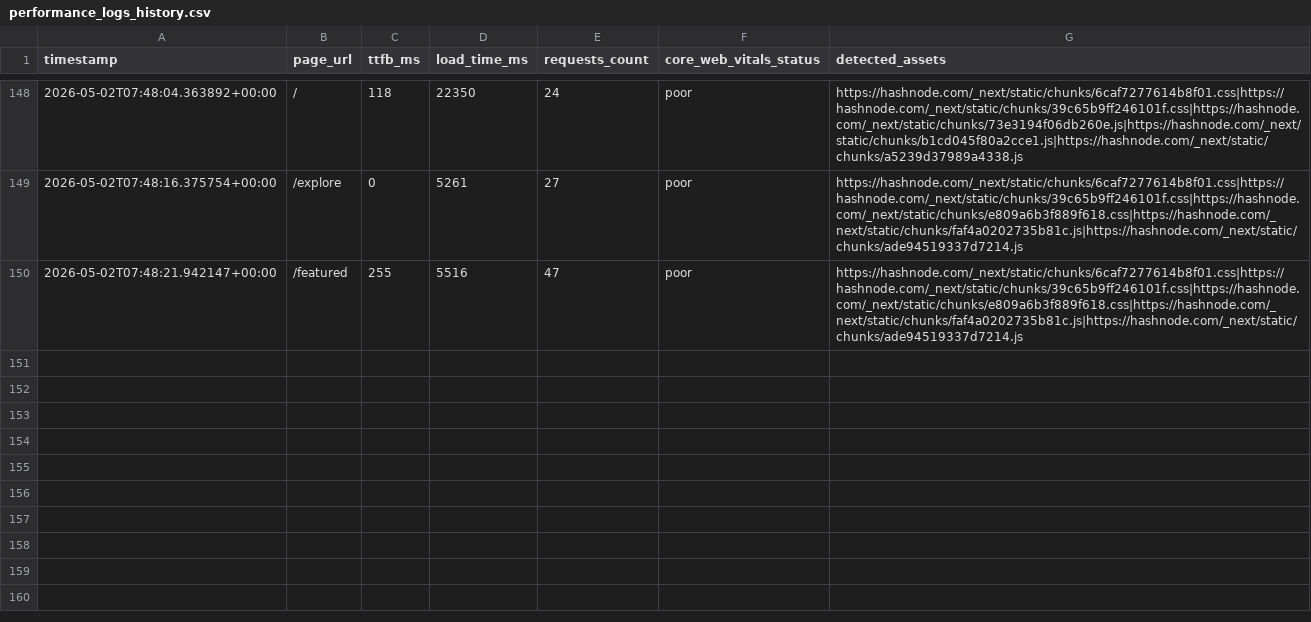
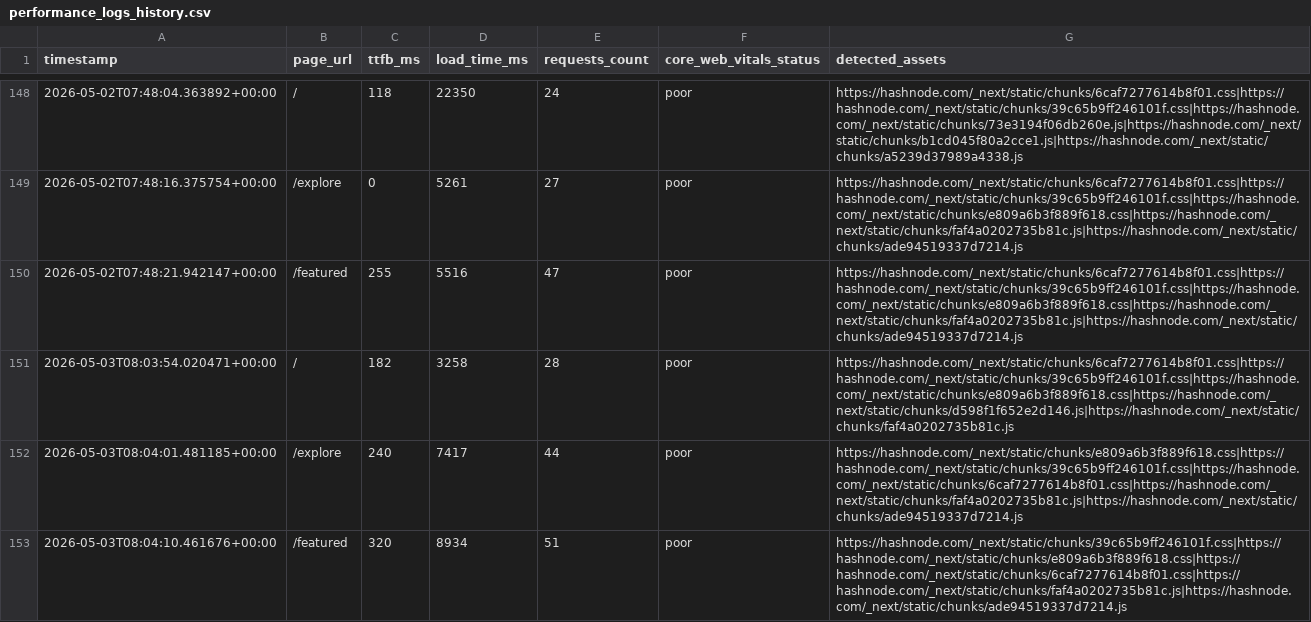
Before and after one commit to Niswan028/ai_ops_workflow_governor, a CSV file: data/performance_logs_history.csv, drawn as a sheet; only a part is shown, gaps mark what is left out.

```diff
--- a/data/performance_logs_history.csv
+++ b/data/performance_logs_history.csv
@@ -150 +150,4 @@ timestamp,page_url,ttfb_ms,load_time_ms,requests_count,core_web_vitals_status,de
 2026-05-02T07:48:21.942147+00:00,/featured,255,5516,47,poor,https://hashnode.com/_next/static/chunks/6caf7277614b8f01.css|https://hashnode.com/_next/static/chunks/39c65b9ff246101f.css|https://hashnode.com/_next/static/chunks/e809a6b3f889f618.css|https://hashnode.com/_next/static/chunks/faf4a0202735b81c.js|https://hashnode.com/_next/static/chunks/ade94519337d7214.js
+2026-05-03T08:03:54.020471+00:00,/,182,3258,28,poor,https://hashnode.com/_next/static/chunks/6caf7277614b8f01.css|https://hashnode.com/_next/static/chunks/39c65b9ff246101f.css|https://hashnode.com/_next/static/chunks/e809a6b3f889f618.css|https://hashnode.com/_next/static/chunks/d598f1f652e2d146.js|https://hashnode.com/_next/static/chunks/faf4a0202735b81c.js
+2026-05-03T08:04:01.481185+00:00,/explore,240,7417,44,poor,https://hashnode.com/_next/static/chunks/e809a6b3f889f618.css|https://hashnode.com/_next/static/chunks/39c65b9ff246101f.css|https://hashnode.com/_next/static/chunks/6caf7277614b8f01.css|https://hashnode.com/_next/static/chunks/faf4a0202735b81c.js|https://hashnode.com/_next/static/chunks/ade94519337d7214.js
+2026-05-03T08:04:10.461676+00:00,/featured,320,8934,51,poor,https://hashnode.com/_next/static/chunks/39c65b9ff246101f.css|https://hashnode.com/_next/static/chunks/e809a6b3f889f618.css|https://hashnode.com/_next/static/chunks/6caf7277614b8f01.css|https://hashnode.com/_next/static/chunks/faf4a0202735b81c.js|https://hashnode.com/_next/static/chunks/ade94519337d7214.js
```
Also changed, not shown: data/performance_logs.csv, 3 other files.
